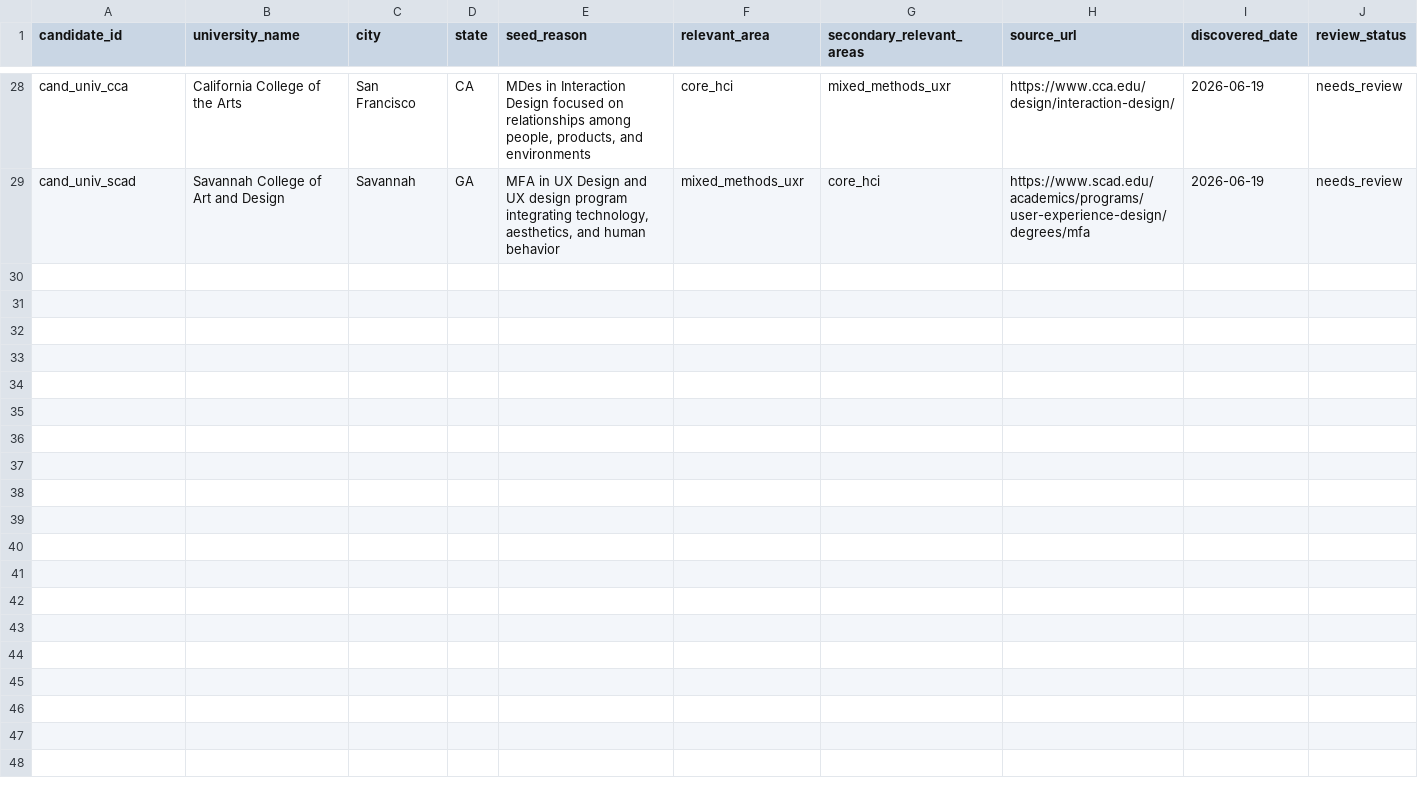
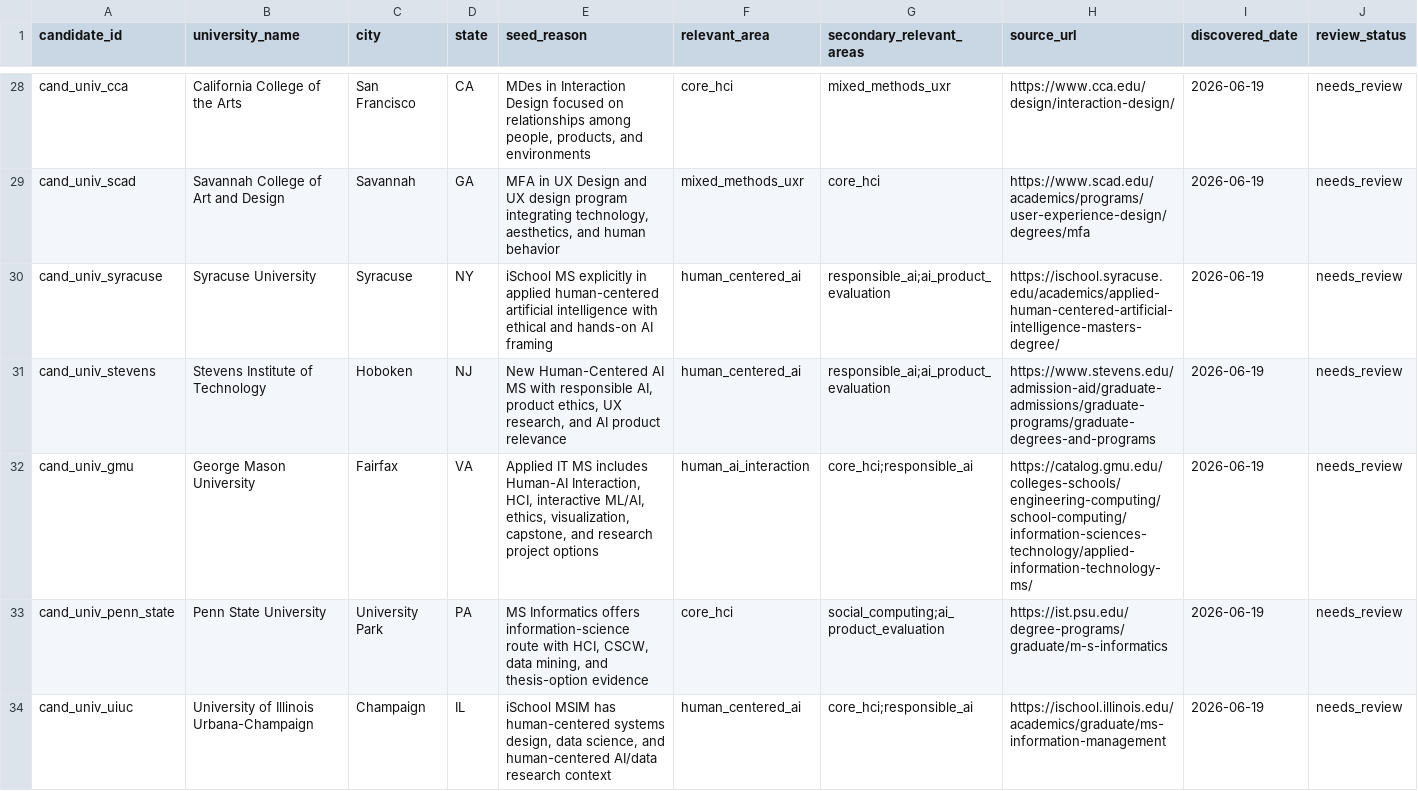
Before and after one commit to janeturovskaya/hci-hai-program-database, a CSV file: data/candidates/candidate_universities.csv, drawn as a sheet; only a part is shown, gaps mark what is left out; rows hold the shown columns only; the diff covers the shown part only; the diff names each change by its address in the sheet, - before the commit and + after, or states it on an @@ line.

```diff
--- a/data/candidates/candidate_universities.csv
+++ b/data/candidates/candidate_universities.csv
+row 30: cand_univ_syracuse | Syracuse University | Syracuse | NY | iSchool MS explicitly in applied human-centered artificial intelligence with ethical and hands-on AI framing | human_centered_ai | responsible_ai;ai_product_evaluation | https://ischool.syracuse.edu/academics/applied-human-centered-artificial-intelligence-masters-degree/ | 2026-06-19 | needs_review
+row 31: cand_univ_stevens | Stevens Institute of Technology | Hoboken | NJ | New Human-Centered AI MS with responsible AI, product ethics, UX research, and AI product relevance | human_centered_ai | responsible_ai;ai_product_evaluation | https://www.stevens.edu/admission-aid/graduate-admissions/graduate-programs/graduate-degrees-and-programs | 2026-06-19 | needs_review
+row 32: cand_univ_gmu | George Mason University | Fairfax | VA | Applied IT MS includes Human-AI Interaction, HCI, interactive ML/AI, ethics, visualization, capstone, and research project options | human_ai_interaction | core_hci;responsible_ai | https://catalog.gmu.edu/colleges-schools/engineering-computing/school-computing/information-sciences-technology/applied-information-technology-ms/ | 2026-06-19 | needs_review
+row 33: cand_univ_penn_state | Penn State University | University Park | PA | MS Informatics offers information-science route with HCI, CSCW, data mining, and thesis-option evidence | core_hci | social_computing;ai_product_evaluation | https://ist.psu.edu/degree-programs/graduate/m-s-informatics | 2026-06-19 | needs_review
+row 34: cand_univ_uiuc | University of Illinois Urbana-Champaign | Champaign | IL | iSchool MSIM has human-centered systems design, data science, and human-centered AI/data research context | human_centered_ai | core_hci;responsible_ai | https://ischool.illinois.edu/academics/graduate/ms-information-management | 2026-06-19 | needs_review
```
Also changed, not shown: 5 added rows elsewhere in this file, data/candidates/candidate_programs.csv, 4 other files.
